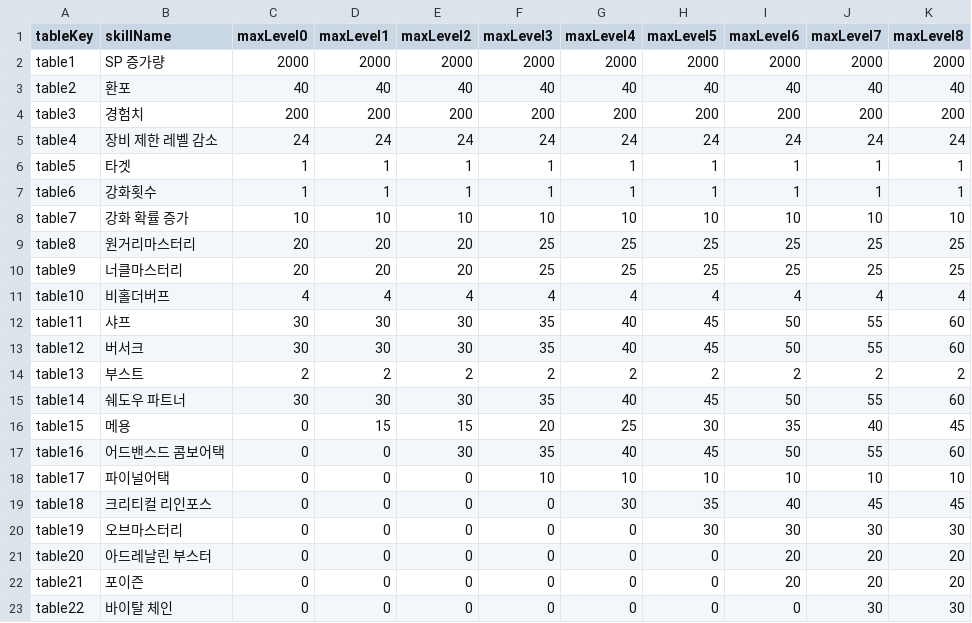
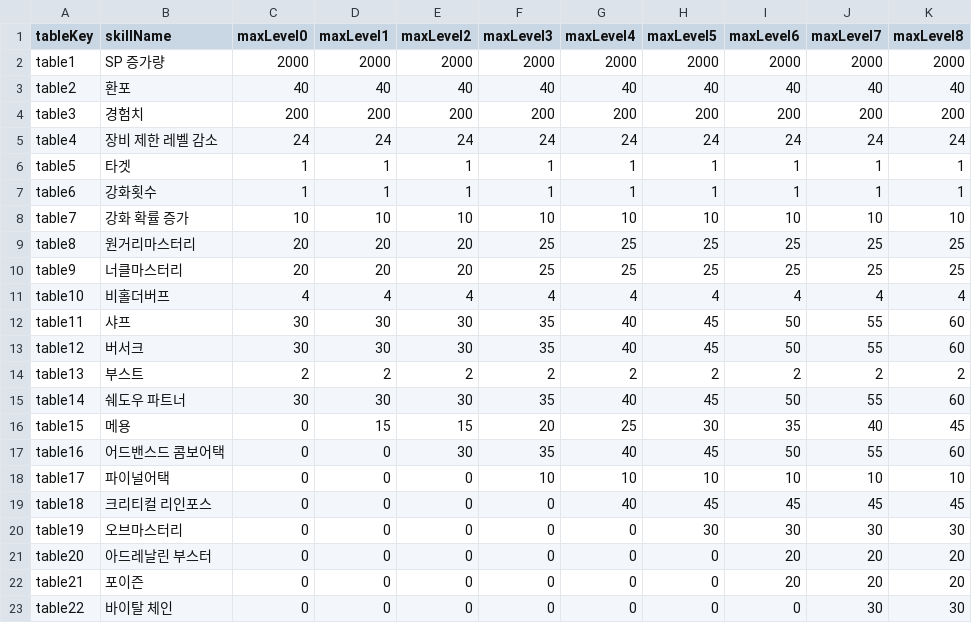
Before and after one commit to dlrjsdl234-ctrl/my-site, a CSV file: datas/rpskill/meta.csv, drawn as a sheet.

Commit message:
fix 크리인 lev

```diff
--- a/datas/rpskill/meta.csv
+++ b/datas/rpskill/meta.csv
@@ -18,3 +18,3 @@ table16,어드밴스드 콤보어택,0,0,30,35,40,45,50,55,60
 table17,파이널어택,0,0,0,10,10,10,10,10,10
-table18,크리티컬 리인포스,0,0,0,0,30,35,40,45,45
+table18,크리티컬 리인포스,0,0,0,0,40,45,45,45,45
 table19,오브마스터리,0,0,0,0,0,30,30,30,30
```
